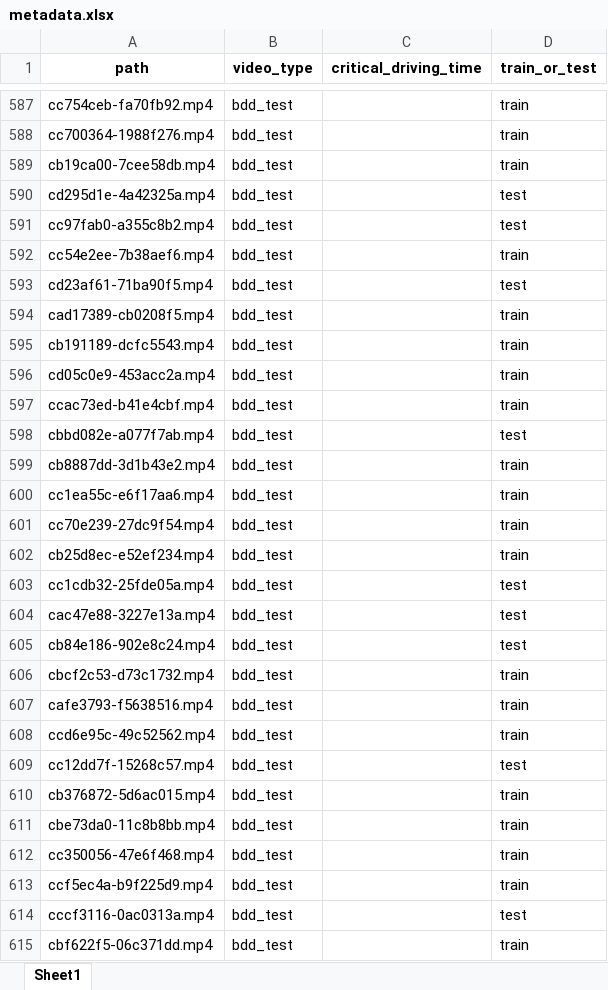
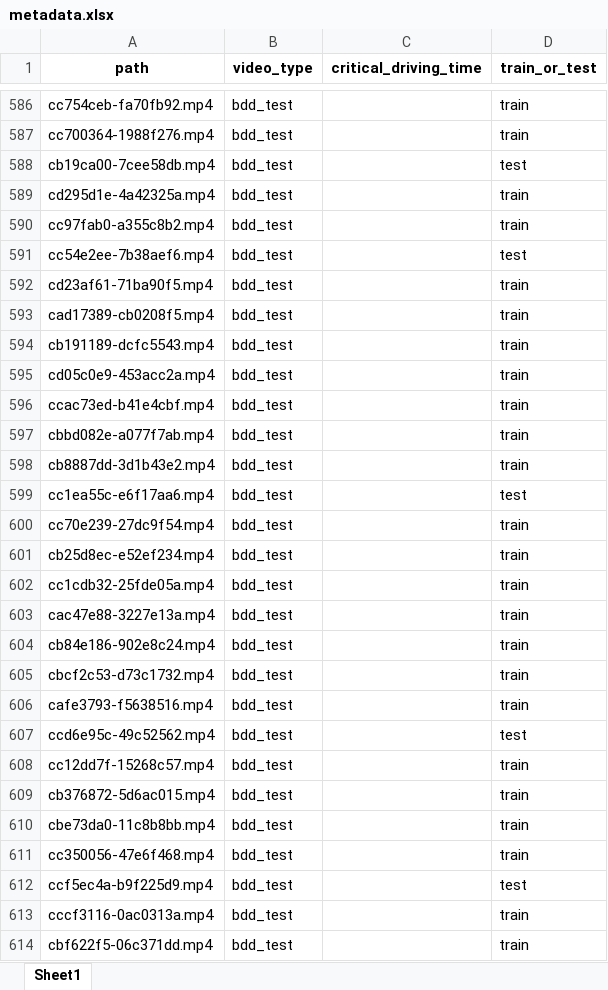
Before and after one commit to Chickeninvader/DAAD-RISE-Germany, an Excel workbook: critical_classification/dashcam_video/metadata.xlsx, sheet Sheet1, drawn as a sheet; only a part is shown, gaps mark what is left out; values as stored, in another font and other column widths than the file's, no borders; addresses are those after the commit; the diff covers the shown part only; the diff names each change by its address in the sheet, - before the commit and + after, or states it on an @@ line.

```diff
--- a/critical_classification/dashcam_video/metadata.xlsx (sheet Sheet1)
+++ b/critical_classification/dashcam_video/metadata.xlsx (sheet Sheet1)
-D588 (train_or_test): train
+D588 (train_or_test): test
-D589:D590 (train_or_test): test
+D589:D590 (train_or_test): train
-D591 (train_or_test): train
+D591 (train_or_test): test
-D592 (train_or_test): test
+D592 (train_or_test): train
-D597 (train_or_test): test
+D597 (train_or_test): train
-D599 (train_or_test): train
+D599 (train_or_test): test
-D602:D604 (train_or_test): test
+D602:D604 (train_or_test): train
-D607 (train_or_test): train
+D607 (train_or_test): test
-D608 (train_or_test): test
+D608 (train_or_test): train
-D612 (train_or_test): train
+D612 (train_or_test): test
-D613 (train_or_test): test
+D613 (train_or_test): train
```
Also changed, not shown: 1 removed row and 354 edited cells elsewhere in this sheet.
